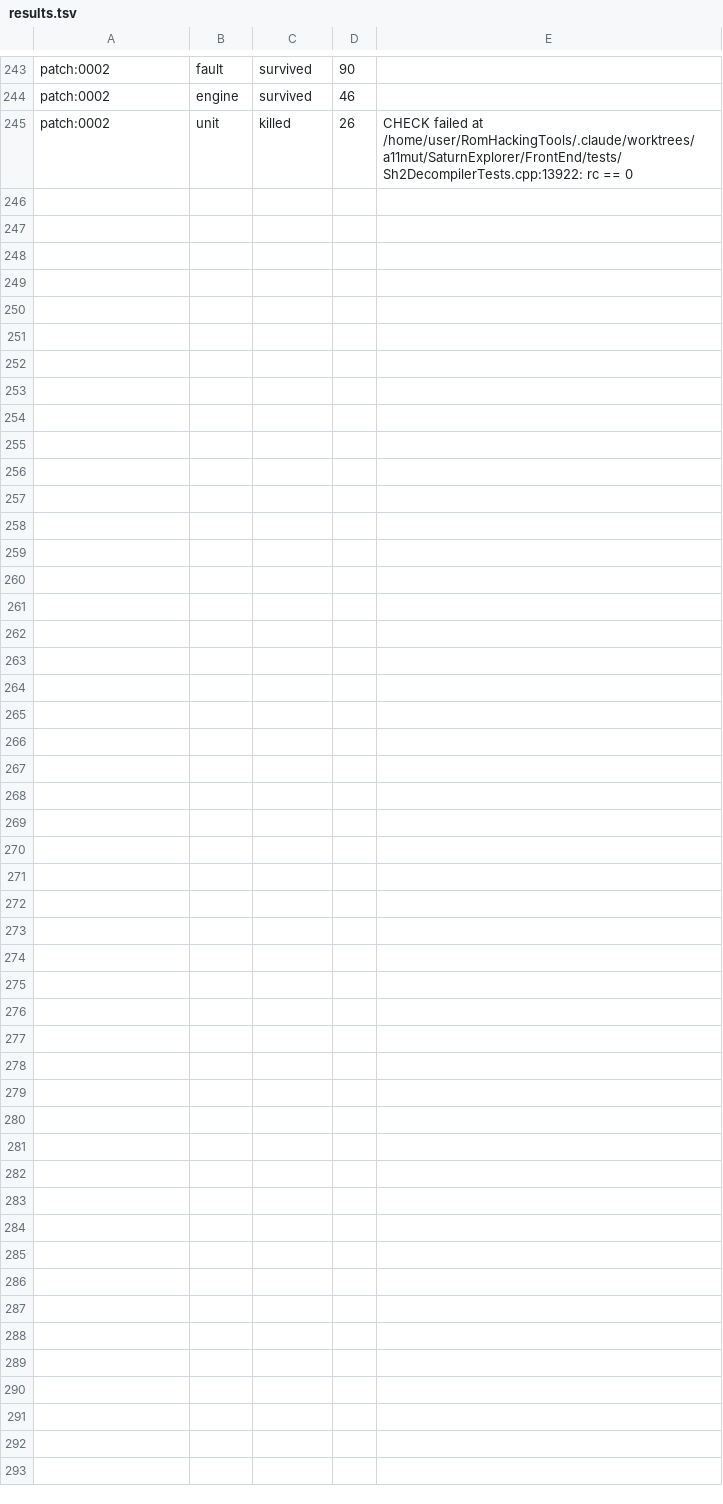
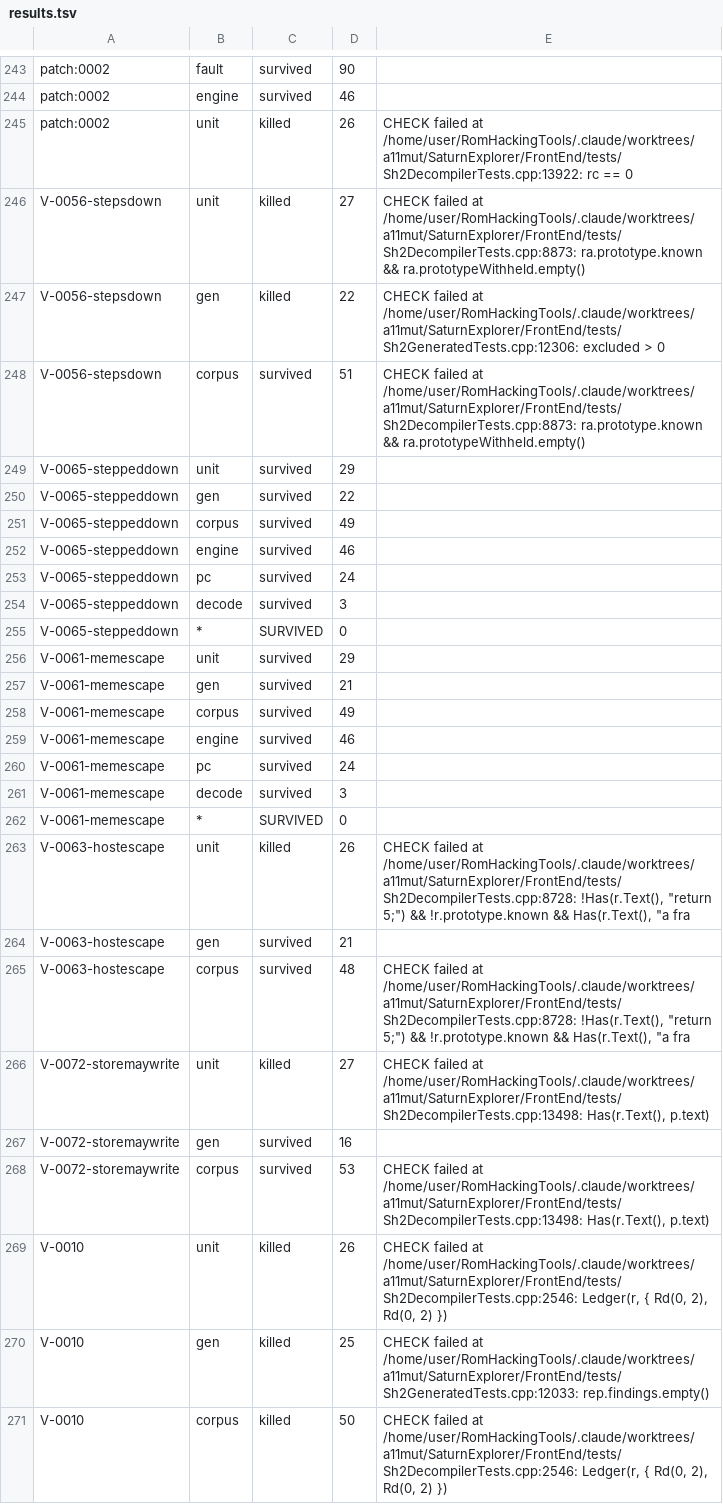
Before and after one commit to NoahSteam/RomHackingTools, a TSV file: SaturnExplorer/Docs/Decompiler/tools/a11_round1/results.tsv, drawn as a sheet; only a part is shown, gaps mark what is left out; the diff names each change by its address in the sheet, - before the commit and + after, or states it on an @@ line.

```diff
--- a/SaturnExplorer/Docs/Decompiler/tools/a11_round1/results.tsv
+++ b/SaturnExplorer/Docs/Decompiler/tools/a11_round1/results.tsv
+row 246: V-0056-stepsdown | unit | killed | 27 | CHECK failed at /home/user/RomHackingTools/.claude/worktrees/a11mut/SaturnExplorer/FrontEnd/tests/Sh2DecompilerTests.cpp:8873: ra.prototype.known && ra.prototypeWithheld.empty()
+row 247: V-0056-stepsdown | gen | killed | 22 | CHECK failed at /home/user/RomHackingTools/.claude/worktrees/a11mut/SaturnExplorer/FrontEnd/tests/Sh2GeneratedTests.cpp:12306: excluded > 0
+row 248: V-0056-stepsdown | corpus | survived | 51 | CHECK failed at /home/user/RomHackingTools/.claude/worktrees/a11mut/SaturnExplorer/FrontEnd/tests/Sh2DecompilerTests.cpp:8873: ra.prototype.known && ra.prototypeWithheld.empty()
+row 249: V-0065-steppeddown | unit | survived | 29
+row 250: V-0065-steppeddown | gen | survived | 22
+row 251: V-0065-steppeddown | corpus | survived | 49
+row 252: V-0065-steppeddown | engine | survived | 46
+row 253: V-0065-steppeddown | pc | survived | 24
+row 254: V-0065-steppeddown | decode | survived | 3
+row 255: V-0065-steppeddown | * | SURVIVED | 0
+row 256: V-0061-memescape | unit | survived | 29
+row 257: V-0061-memescape | gen | survived | 21
+row 258: V-0061-memescape | corpus | survived | 49
+row 259: V-0061-memescape | engine | survived | 46
+row 260: V-0061-memescape | pc | survived | 24
+row 261: V-0061-memescape | decode | survived | 3
+row 262: V-0061-memescape | * | SURVIVED | 0
+row 263: V-0063-hostescape | unit | killed | 26 | CHECK failed at /home/user/RomHackingTools/.claude/worktrees/a11mut/SaturnExplorer/FrontEnd/tests/Sh2DecompilerTests.cpp:8728: !Has(r.Text(), "return 5;") && !r.prototype.known && Has(r.Text(), "a fra
+row 264: V-0063-hostescape | gen | survived | 21
+row 265: V-0063-hostescape | corpus | survived | 48 | CHECK failed at /home/user/RomHackingTools/.claude/worktrees/a11mut/SaturnExplorer/FrontEnd/tests/Sh2DecompilerTests.cpp:8728: !Has(r.Text(), "return 5;") && !r.prototype.known && Has(r.Text(), "a fra
+row 266: V-0072-storemaywrite | unit | killed | 27 | CHECK failed at /home/user/RomHackingTools/.claude/worktrees/a11mut/SaturnExplorer/FrontEnd/tests/Sh2DecompilerTests.cpp:13498: Has(r.Text(), p.text)
+row 267: V-0072-storemaywrite | gen | survived | 16
+row 268: V-0072-storemaywrite | corpus | survived | 53 | CHECK failed at /home/user/RomHackingTools/.claude/worktrees/a11mut/SaturnExplorer/FrontEnd/tests/Sh2DecompilerTests.cpp:13498: Has(r.Text(), p.text)
+row 269: V-0010 | unit | killed | 26 | CHECK failed at /home/user/RomHackingTools/.claude/worktrees/a11mut/SaturnExplorer/FrontEnd/tests/Sh2DecompilerTests.cpp:2546: Ledger(r, { Rd(0, 2), Rd(0, 2) })
+row 270: V-0010 | gen | killed | 25 | CHECK failed at /home/user/RomHackingTools/.claude/worktrees/a11mut/SaturnExplorer/FrontEnd/tests/Sh2GeneratedTests.cpp:12033: rep.findings.empty()
+row 271: V-0010 | corpus | killed | 50 | CHECK failed at /home/user/RomHackingTools/.claude/worktrees/a11mut/SaturnExplorer/FrontEnd/tests/Sh2DecompilerTests.cpp:2546: Ledger(r, { Rd(0, 2), Rd(0, 2) })
```
